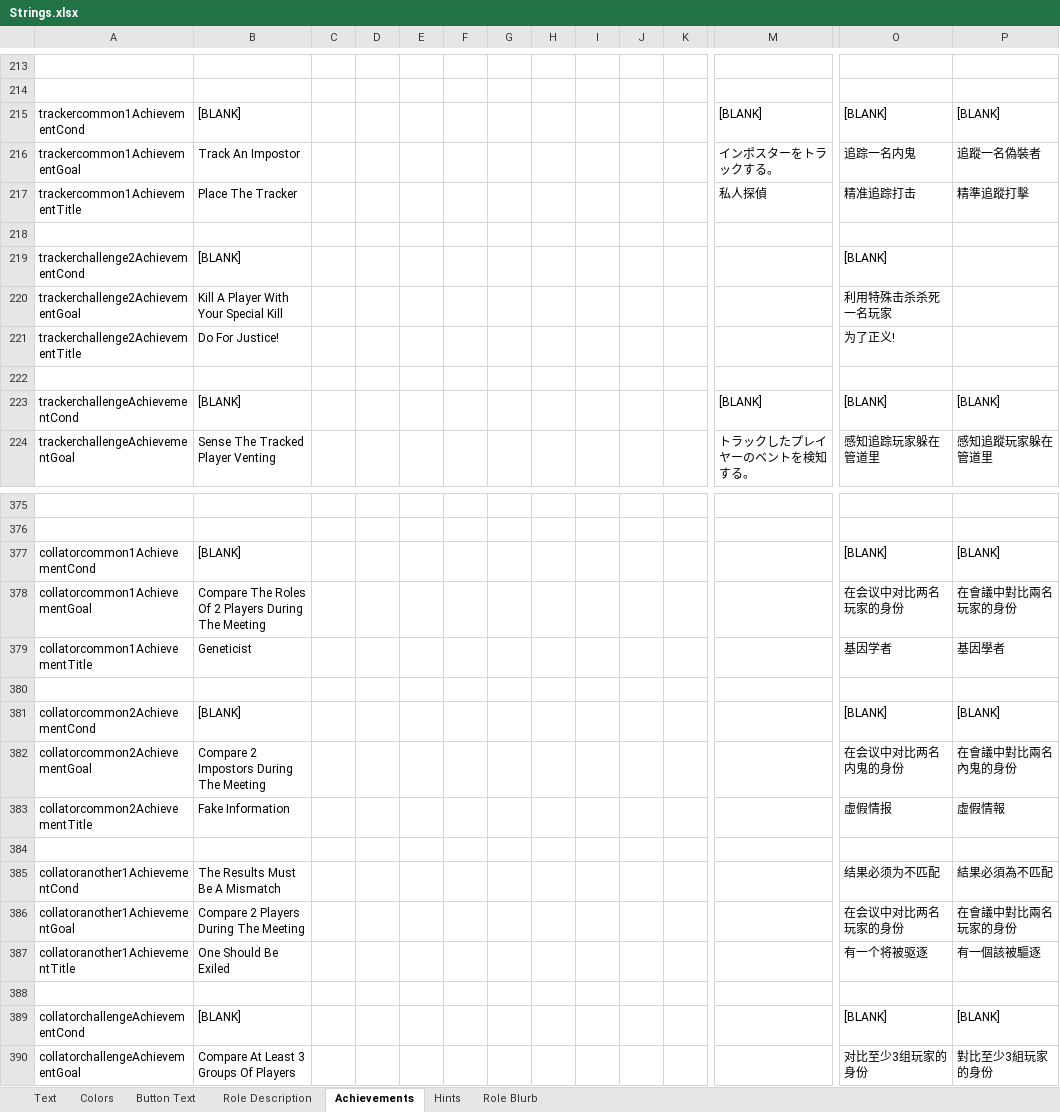
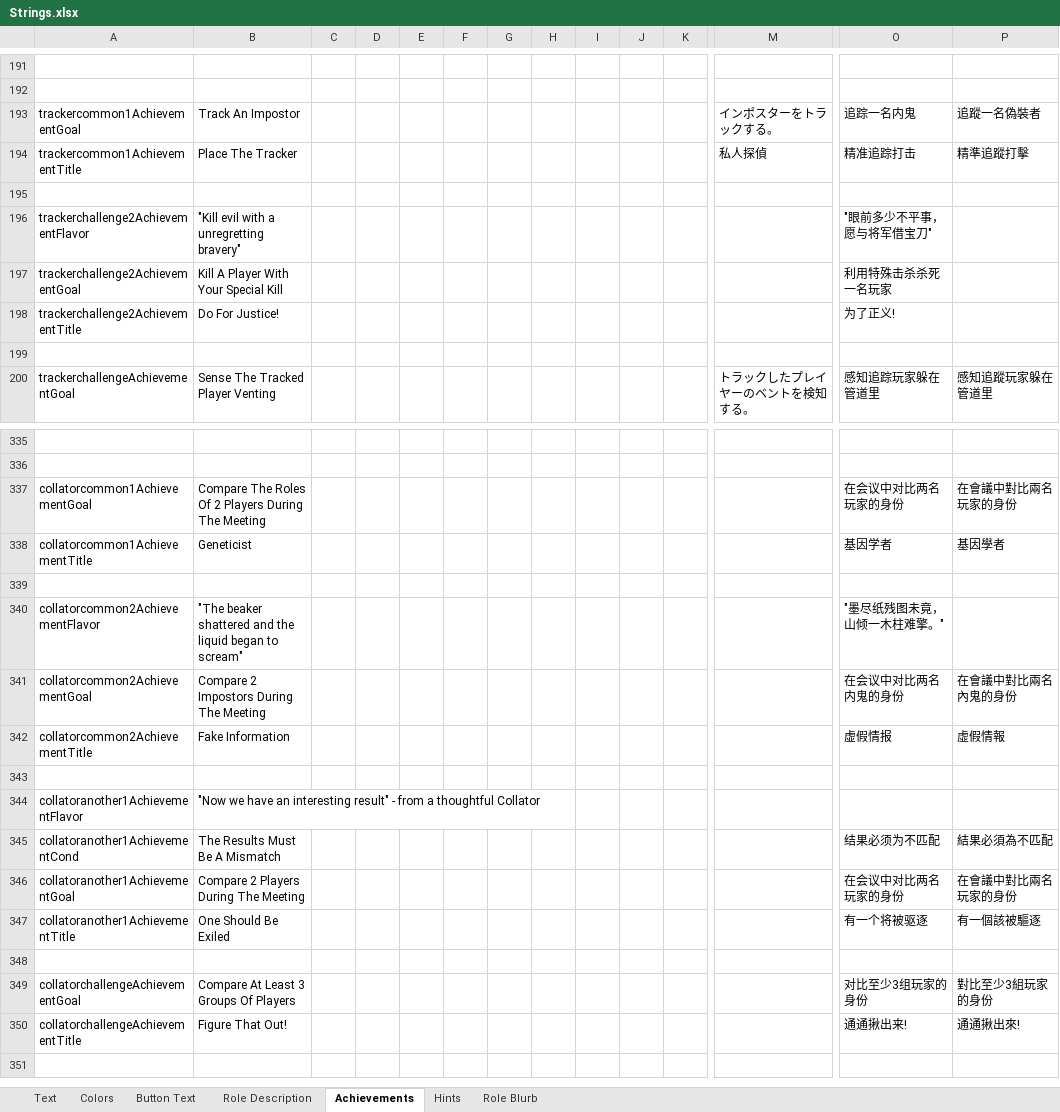
Before and after one commit to dabao40/TheOtherRolesGMIA, an Excel workbook: Strings.xlsx, sheet Achievements, drawn as a sheet; only a part is shown, gaps mark what is left out; the shorter side is filled out with more unchanged rows; values as stored, in another font and other column widths than the file's, no borders; removed rows and columns are numbered as before the commit, all else as after; rows hold the shown columns only; the diff covers the shown part only; the diff names each change by its address in the sheet, - before the commit and + after, or states it on an @@ line.

Commit message:
Flavor text in achievements and a backup

```diff
--- a/Strings.xlsx (sheet Achievements)
+++ b/Strings.xlsx (sheet Achievements)
-row 215: trackercommon1AchievementCond | [BLANK] |  |  |  |  |  |  |  |  |  | [BLANK] | [BLANK] | [BLANK]
-row 219: trackerchallenge2AchievementCond | [BLANK] |  |  |  |  |  |  |  |  |  |  | [BLANK]
+row 196: trackerchallenge2AchievementFlavor | "Kill evil with a unregretting bravery" |  |  |  |  |  |  |  |  |  |  | "眼前多少不平事，愿与将军借宝刀"
-row 223: trackerchallengeAchievementCond | [BLANK] |  |  |  |  |  |  |  |  |  | [BLANK] | [BLANK] | [BLANK]
-row 377: collatorcommon1AchievementCond | [BLANK] |  |  |  |  |  |  |  |  |  |  | [BLANK] | [BLANK]
-row 381: collatorcommon2AchievementCond | [BLANK] |  |  |  |  |  |  |  |  |  |  | [BLANK] | [BLANK]
+row 340: collatorcommon2AchievementFlavor | "The beaker shattered and the liquid began to scream" |  |  |  |  |  |  |  |  |  |  | "墨尽纸残图未竟，山倾一木柱难擎。"
+row 344: collatoranother1AchievementFlavor | "Now we have an interesting result" - from a thoughtful Collator
-row 389: collatorchallengeAchievementCond | [BLANK] |  |  |  |  |  |  |  |  |  |  | [BLANK] | [BLANK]
```
Also changed, not shown: 30 added rows, 153 removed rows and 21 edited cells elsewhere in this sheet, sheet Text, 8 other files.
